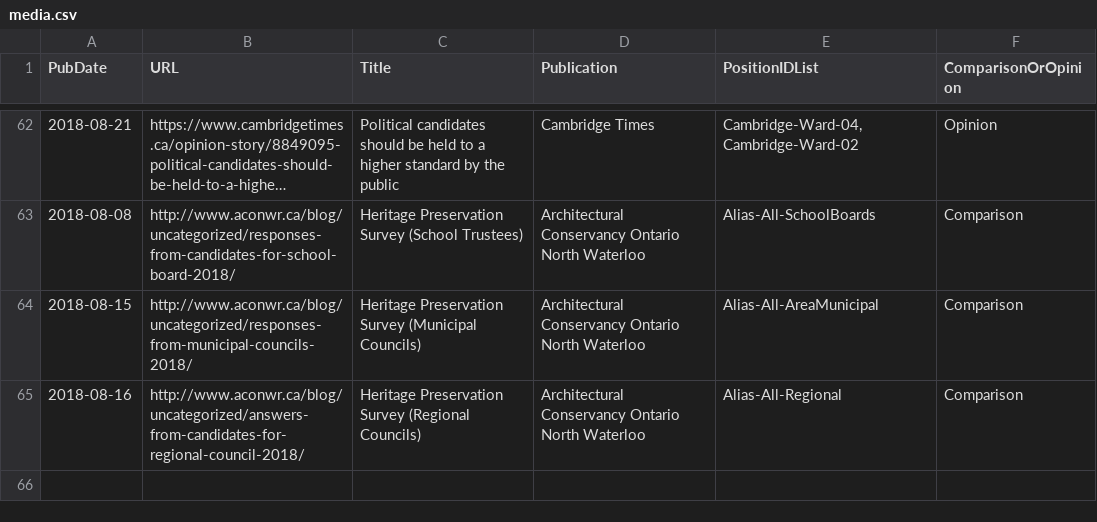
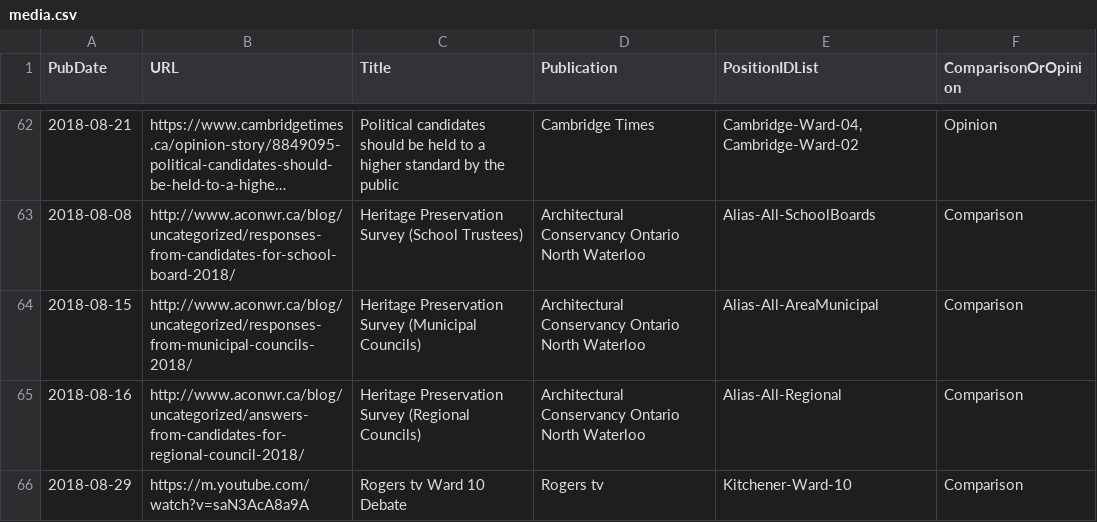
Before and after one commit to s-kennedy/wr-votes, a CSV file: _data/sync/media.csv, drawn as a sheet; only a part is shown, gaps mark what is left out; long unchanged cells end in …; the diff names each change by its address in the sheet, - before the commit and + after, or states it on an @@ line.

Commit message:
Youtube link for Kitchener Ward 10 debate

```diff
--- a/_data/sync/media.csv
+++ b/_data/sync/media.csv
+row 66: 2018-08-29 | https://m.youtube.com/watch?v=saN3AcA8a9A | Rogers tv Ward 10 Debate | Rogers tv | Kitchener-Ward-10 | Comparison
```
